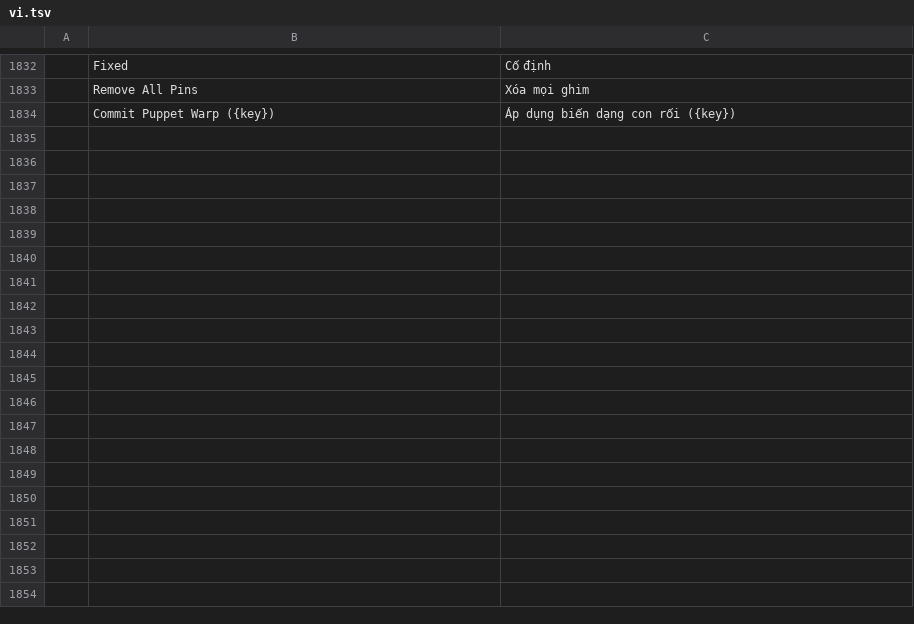
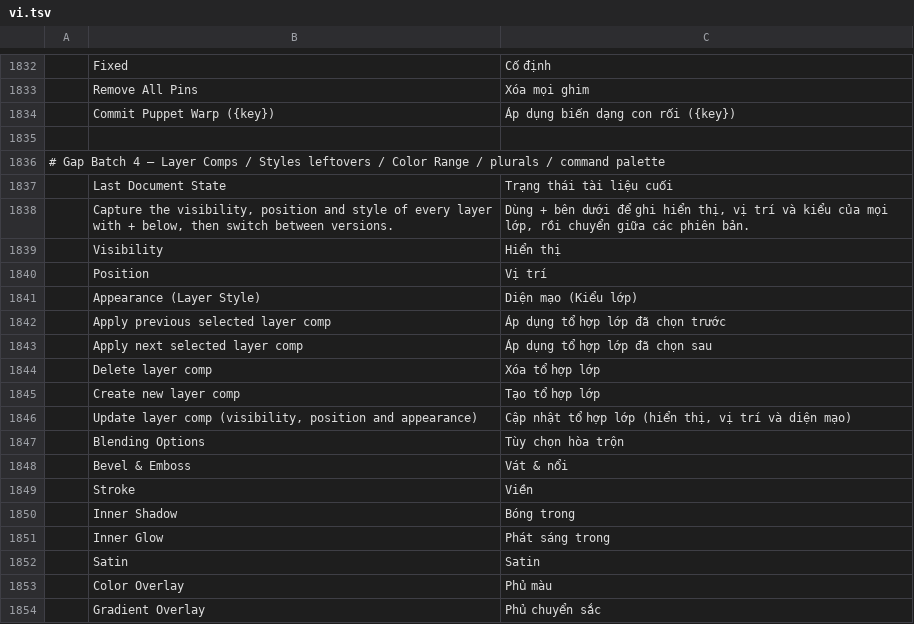
Before and after one commit to duydev/photocraft, a TSV file: crates/ui-egui/src/i18n/vi.tsv, drawn as a sheet; only a part is shown, gaps mark what is left out; the diff covers the shown part only; the diff names each change by its address in the sheet, - before the commit and + after, or states it on an @@ line.

```diff
--- a/crates/ui-egui/src/i18n/vi.tsv
+++ b/crates/ui-egui/src/i18n/vi.tsv
+row 1835: (empty)
+row 1836: # Gap Batch 4 — Layer Comps / Styles leftovers / Color Range / plurals / command palette
+row 1837:  | Last Document State | Trạng thái tài liệu cuối
+row 1838:  | Capture the visibility, position and style of every layer with + below, then switch between versions. | Dùng + bên dưới để ghi hiển thị, vị trí và kiểu của mọi lớp, rồi chuyển giữa các phiên bản.
+row 1839:  | Visibility | Hiển thị
+row 1840:  | Position | Vị trí
+row 1841:  | Appearance (Layer Style) | Diện mạo (Kiểu lớp)
+row 1842:  | Apply previous selected layer comp | Áp dụng tổ hợp lớp đã chọn trước
+row 1843:  | Apply next selected layer comp | Áp dụng tổ hợp lớp đã chọn sau
+row 1844:  | Delete layer comp | Xóa tổ hợp lớp
+row 1845:  | Create new layer comp | Tạo tổ hợp lớp
+row 1846:  | Update layer comp (visibility, position and appearance) | Cập nhật tổ hợp lớp (hiển thị, vị trí và diện mạo)
+row 1847:  | Blending Options | Tùy chọn hòa trộn
+row 1848:  | Bevel & Emboss | Vát & nổi
+row 1849:  | Stroke | Viền
+row 1850:  | Inner Shadow | Bóng trong
+row 1851:  | Inner Glow | Phát sáng trong
+row 1852:  | Satin | Satin
+row 1853:  | Color Overlay | Phủ màu
+row 1854:  | Gradient Overlay | Phủ chuyển sắc
```
Also changed, not shown: 65 added rows elsewhere in this file, 1 other file.
